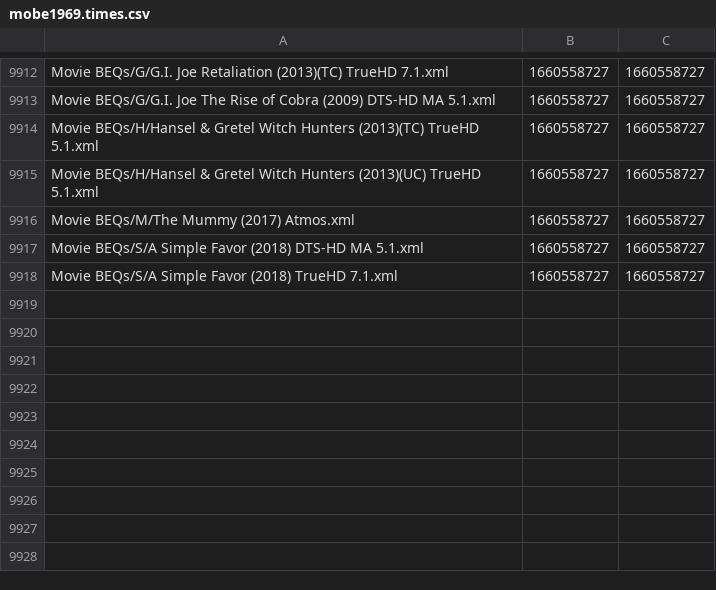
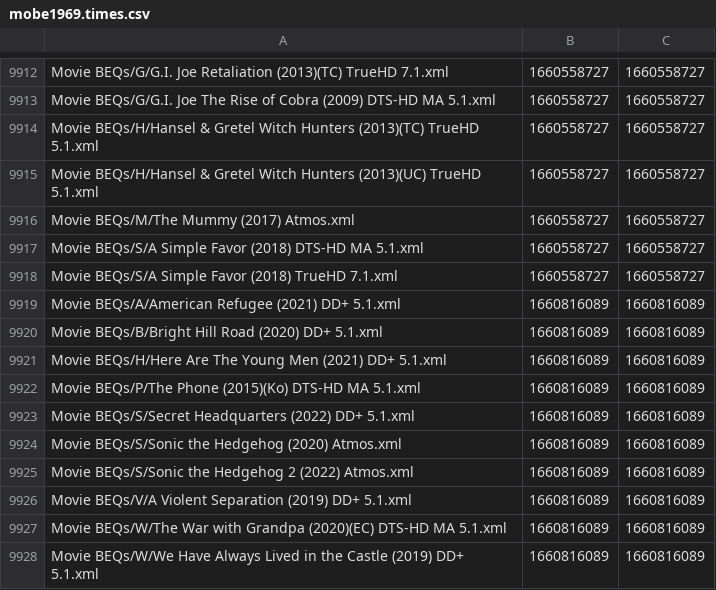
Before and after one commit to 3ll3d00d/beqcatalogue, a CSV file: mobe1969.times.csv, drawn as a sheet; only a part is shown, gaps mark what is left out; the diff names each change by its address in the sheet, - before the commit and + after, or states it on an @@ line.

```diff
--- a/mobe1969.times.csv
+++ b/mobe1969.times.csv
+row 9919: Movie BEQs/A/American Refugee (2021) DD+ 5.1.xml | 1660816089 | 1660816089
+row 9920: Movie BEQs/B/Bright Hill Road (2020) DD+ 5.1.xml | 1660816089 | 1660816089
+row 9921: Movie BEQs/H/Here Are The Young Men (2021) DD+ 5.1.xml | 1660816089 | 1660816089
+row 9922: Movie BEQs/P/The Phone (2015)(Ko) DTS-HD MA 5.1.xml | 1660816089 | 1660816089
+row 9923: Movie BEQs/S/Secret Headquarters (2022) DD+ 5.1.xml | 1660816089 | 1660816089
+row 9924: Movie BEQs/S/Sonic the Hedgehog (2020) Atmos.xml | 1660816089 | 1660816089
+row 9925: Movie BEQs/S/Sonic the Hedgehog 2 (2022) Atmos.xml | 1660816089 | 1660816089
+row 9926: Movie BEQs/V/A Violent Separation (2019) DD+ 5.1.xml | 1660816089 | 1660816089
+row 9927: Movie BEQs/W/The War with Grandpa (2020)(EC) DTS-HD MA 5.1.xml | 1660816089 | 1660816089
+row 9928: Movie BEQs/W/We Have Always Lived in the Castle (2019) DD+ 5.1.xml | 1660816089 | 1660816089
```
Also changed, not shown: 15 other files.
